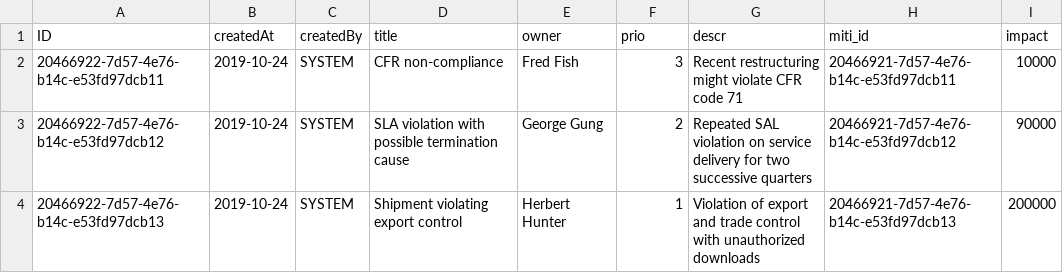
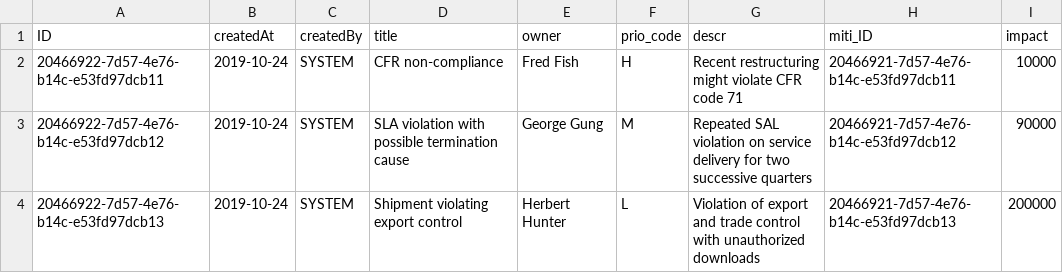
Before and after one commit to SAP-samples/btp-side-by-side-extension-learning-journey, a CSV file: db/data/riskmanagement-Risks.csv, drawn as a sheet.

```diff
--- a/db/data/riskmanagement-Risks.csv
+++ b/db/data/riskmanagement-Risks.csv
@@ -1,4 +1,4 @@
-ID;createdAt;createdBy;title;owner;prio;descr;miti_id;impact;
-20466922-7d57-4e76-b14c-e53fd97dcb11;2019-10-24;SYSTEM;CFR non-compliance;Fred Fish;3;Recent restructuring might violate CFR code 71;20466921-7d57-4e76-b14c-e53fd97dcb11;10000;
-20466922-7d57-4e76-b14c-e53fd97dcb12;2019-10-24;SYSTEM;SLA violation with possible termination cause;George Gung;2;Repeated SAL violation on service delivery for two successive quarters;20466921-7d57-4e76-b14c-e53fd97dcb12;90000;
-20466922-7d57-4e76-b14c-e53fd97dcb13;2019-10-24;SYSTEM;Shipment violating export control;Herbert Hunter;1;Violation of export and trade control with unauthorized downloads;20466921-7d57-4e76-b14c-e53fd97dcb13;200000;
+ID;createdAt;createdBy;title;owner;prio_code;descr;miti_ID;impact;
+20466922-7d57-4e76-b14c-e53fd97dcb11;2019-10-24;SYSTEM;CFR non-compliance;Fred Fish;H;Recent restructuring might violate CFR code 71;20466921-7d57-4e76-b14c-e53fd97dcb11;10000;
+20466922-7d57-4e76-b14c-e53fd97dcb12;2019-10-24;SYSTEM;SLA violation with possible termination cause;George Gung;M;Repeated SAL violation on service delivery for two successive quarters;20466921-7d57-4e76-b14c-e53fd97dcb12;90000;
+20466922-7d57-4e76-b14c-e53fd97dcb13;2019-10-24;SYSTEM;Shipment violating export control;Herbert Hunter;L;Violation of export and trade control with unauthorized downloads;20466921-7d57-4e76-b14c-e53fd97dcb13;200000;
```
Also changed, not shown: 9 other files.
